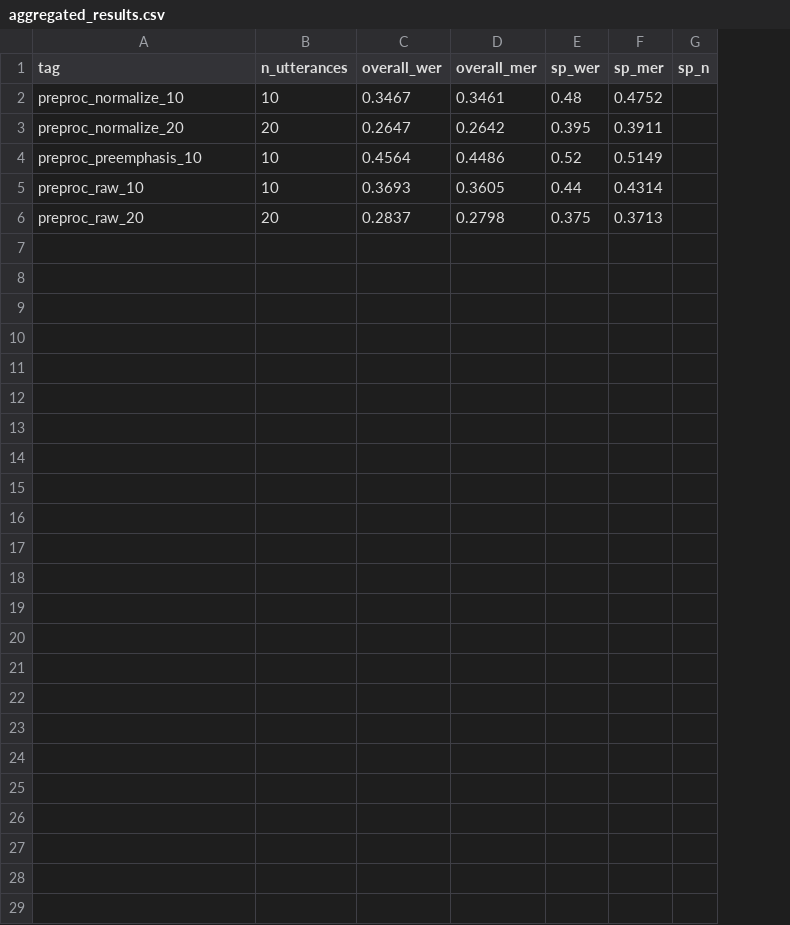
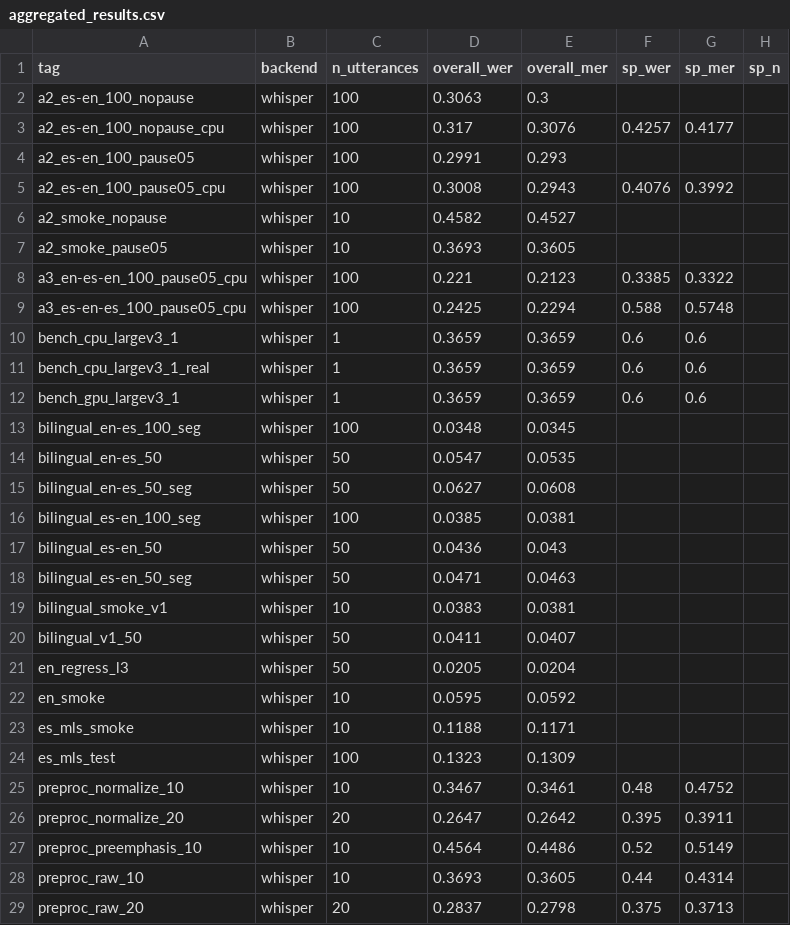
Before and after one commit to keweizhan/SwitchNet, a CSV file: results/aggregated_results.csv, drawn as a sheet; only a part is shown; the diff covers the shown part only; the diff names each change by its address in the sheet, - before the commit and + after, or states it on an @@ line.

```diff
--- a/results/aggregated_results.csv
+++ b/results/aggregated_results.csv
+column B (backend), rows 25-29: all whisper
+row 2: a2_es-en_100_nopause | whisper | 100 | 0.3063 | 0.3
+row 3: a2_es-en_100_nopause_cpu | whisper | 100 | 0.317 | 0.3076 | 0.4257 | 0.4177
+row 4: a2_es-en_100_pause05 | whisper | 100 | 0.2991 | 0.293
+row 5: a2_es-en_100_pause05_cpu | whisper | 100 | 0.3008 | 0.2943 | 0.4076 | 0.3992
+row 6: a2_smoke_nopause | whisper | 10 | 0.4582 | 0.4527
+row 7: a2_smoke_pause05 | whisper | 10 | 0.3693 | 0.3605
+row 8: a3_en-es-en_100_pause05_cpu | whisper | 100 | 0.221 | 0.2123 | 0.3385 | 0.3322
+row 9: a3_es-en-es_100_pause05_cpu | whisper | 100 | 0.2425 | 0.2294 | 0.588 | 0.5748
+row 10: bench_cpu_largev3_1 | whisper | 1 | 0.3659 | 0.3659 | 0.6 | 0.6
+row 11: bench_cpu_largev3_1_real | whisper | 1 | 0.3659 | 0.3659 | 0.6 | 0.6
+row 12: bench_gpu_largev3_1 | whisper | 1 | 0.3659 | 0.3659 | 0.6 | 0.6
+row 13: bilingual_en-es_100_seg | whisper | 100 | 0.0348 | 0.0345
+row 14: bilingual_en-es_50 | whisper | 50 | 0.0547 | 0.0535
+row 15: bilingual_en-es_50_seg | whisper | 50 | 0.0627 | 0.0608
+row 16: bilingual_es-en_100_seg | whisper | 100 | 0.0385 | 0.0381
+row 17: bilingual_es-en_50 | whisper | 50 | 0.0436 | 0.043
+row 18: bilingual_es-en_50_seg | whisper | 50 | 0.0471 | 0.0463
+row 19: bilingual_smoke_v1 | whisper | 10 | 0.0383 | 0.0381
+row 20: bilingual_v1_50 | whisper | 50 | 0.0411 | 0.0407
+row 21: en_regress_l3 | whisper | 50 | 0.0205 | 0.0204
+row 22: en_smoke | whisper | 10 | 0.0595 | 0.0592
+row 23: es_mls_smoke | whisper | 10 | 0.1188 | 0.1171
+row 24: es_mls_test | whisper | 100 | 0.1323 | 0.1309
```
Also changed, not shown: 3 added rows elsewhere in this file, 7 other files.
